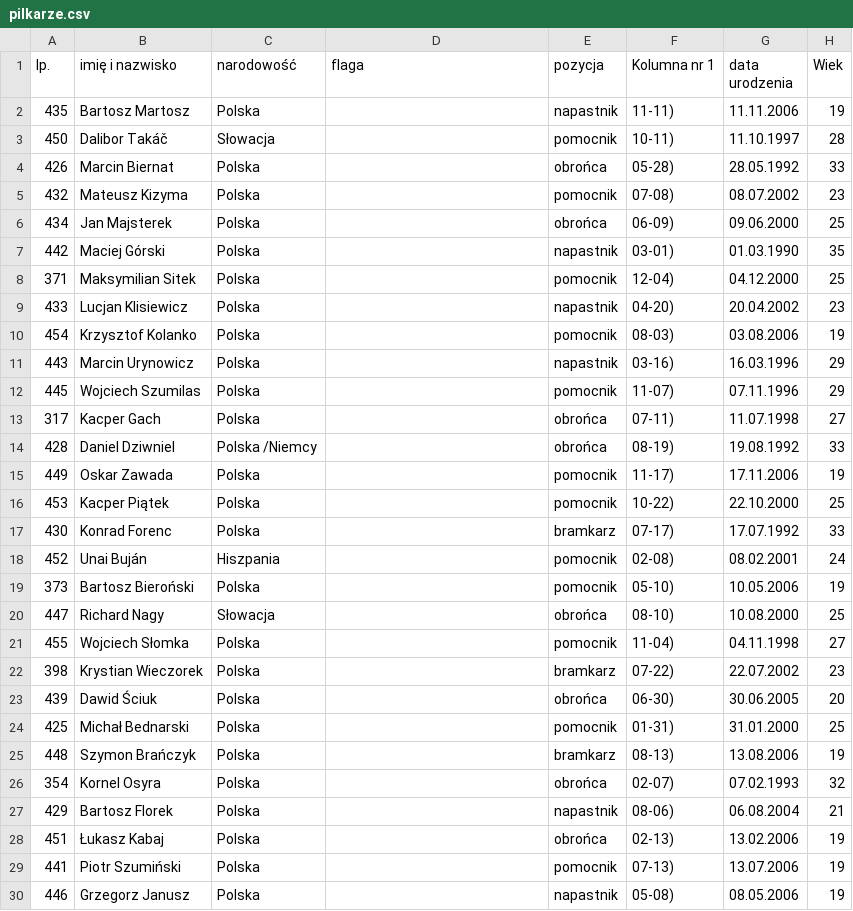
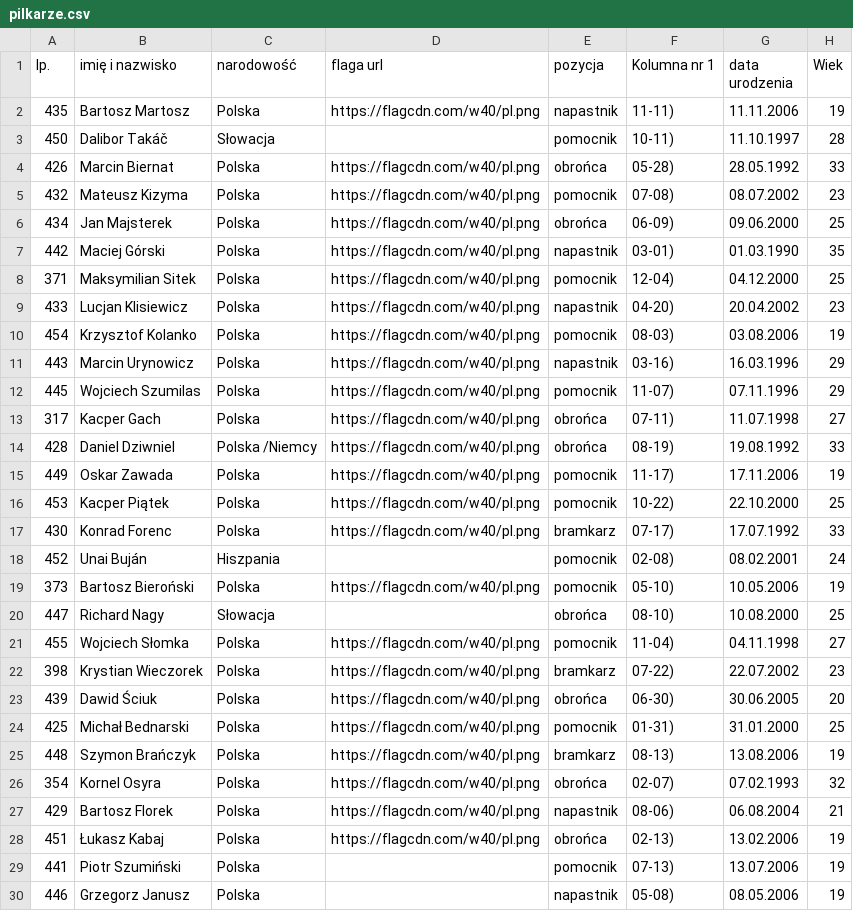
Before and after one commit to DomJer004/tsp-baza-danych, a CSV file: pythonProject3/pilkarze.csv, drawn as a sheet; only a part is shown; the diff covers the shown part only; the diff names each change by its address in the sheet, - before the commit and + after, or states it on an @@ line.

Commit message:
Update pilkarze.csv

```diff
--- a/pythonProject3/pilkarze.csv
+++ b/pythonProject3/pilkarze.csv
-D1: flaga
+D1: flaga url
-D2 (flaga url): (empty)
+D2 (flaga url): https://flagcdn.com/w40/pl.png
-D4:D17 (flaga url): (empty)
+D4:D17 (flaga url): https://flagcdn.com/w40/pl.png
-D19 (flaga url): (empty)
+D19 (flaga url): https://flagcdn.com/w40/pl.png
-D21:D28 (flaga url): (empty)
+D21:D28 (flaga url): https://flagcdn.com/w40/pl.png
```
Also changed, not shown: 1 added row elsewhere in this file.
